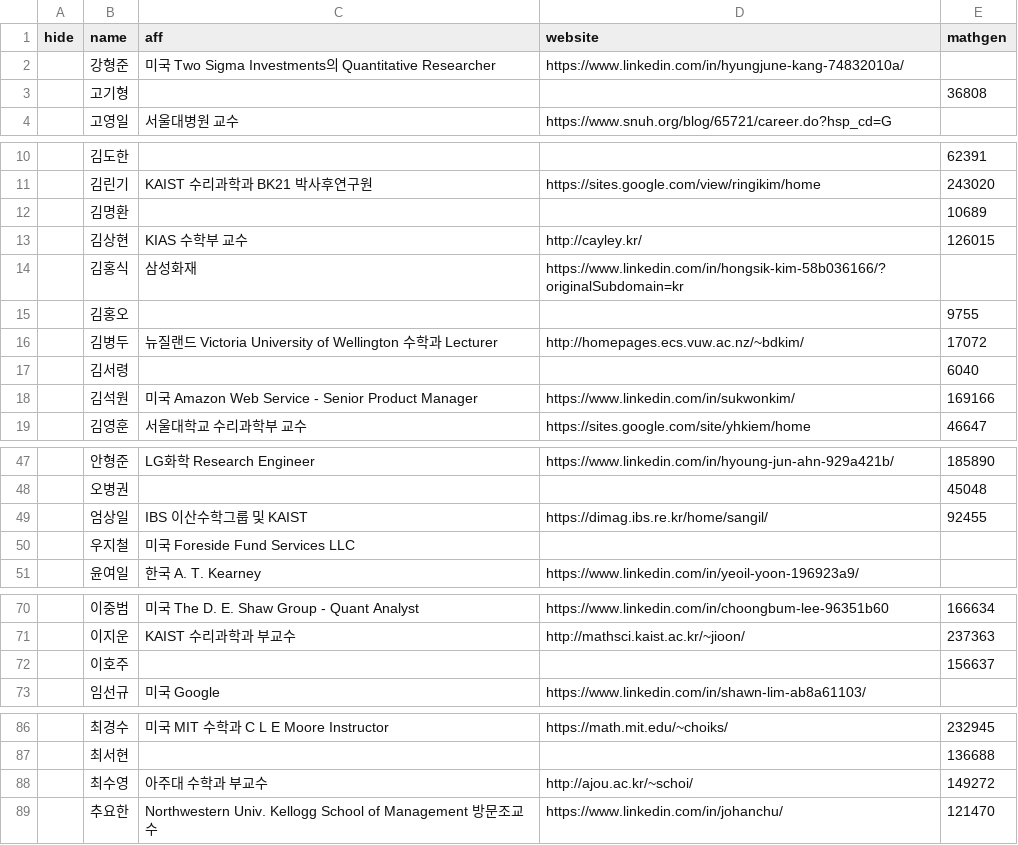
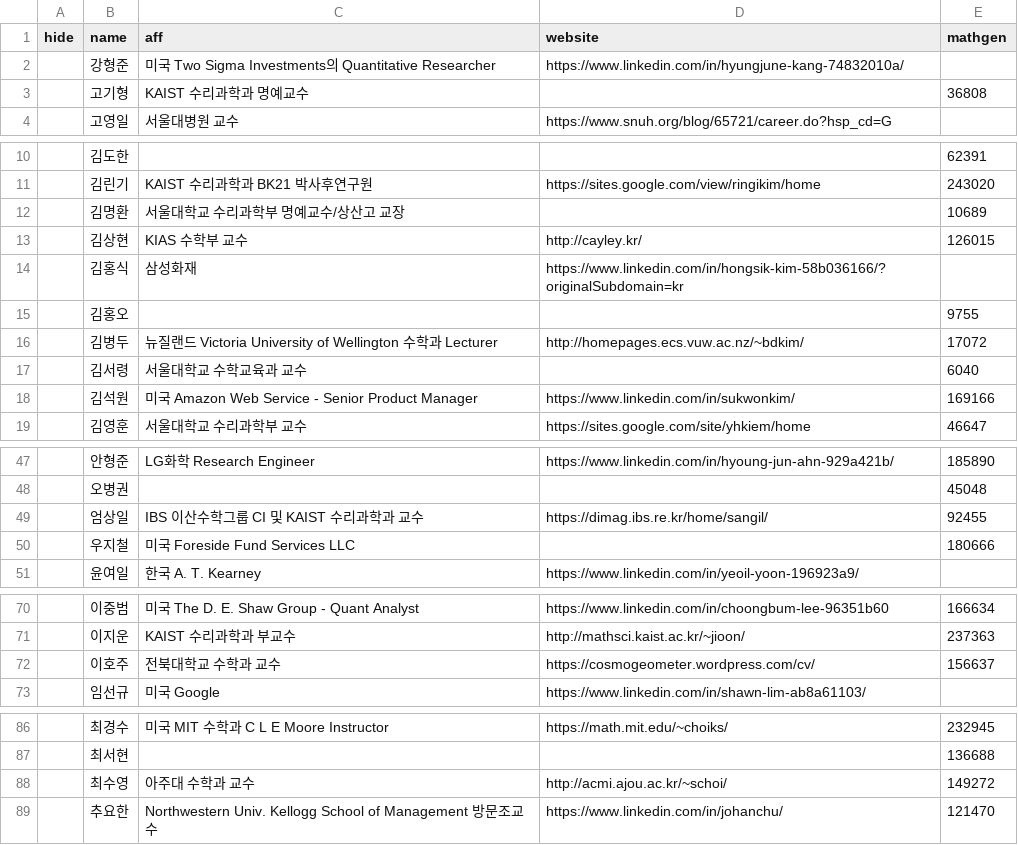
Before and after one commit to imo-korea/imo-korea.github.io, a CSV file: _data/people.csv, drawn as a sheet; only a part is shown, gaps mark what is left out; the diff covers the shown part only.

Commit message:
Update

```diff
--- a/_data/people.csv
+++ b/_data/people.csv
@@ -2,3 +2,3 @@ hide,name,aff,website,mathgen
 ,강형준,미국 Two Sigma Investments의 Quantitative Researcher,https://www.linkedin.com/in/hyungjune-kang-74832010a/,
-,고기형,,,36808
+,고기형,KAIST 수리과학과 명예교수,,36808
 ,고영일,서울대병원 교수,https://www.snuh.org/blog/65721/career.do?hsp_cd=G,
@@ -11,3 +11,3 @@ hide,name,aff,website,mathgen
 ,김린기,KAIST 수리과학과 BK21 박사후연구원,https://sites.google.com/view/ringikim/home,243020
-,김명환,,,10689
+,김명환,서울대학교 수리과학부 명예교수/상산고 교장,,10689
 ,김상현,KIAS 수학부 교수,http://cayley.kr/,126015
@@ -16,3 +16,3 @@ hide,name,aff,website,mathgen
 ,김병두,뉴질랜드 Victoria University of Wellington 수학과 Lecturer,http://homepages.ecs.vuw.ac.nz/~bdkim/,17072
-,김서령,,,6040
+,김서령,서울대학교 수학교육과 교수,,6040
 ,김석원,미국 Amazon Web Service - Senior Product Manager,https://www.linkedin.com/in/sukwonkim/,169166
@@ -48,4 +48,4 @@ hide,name,aff,website,mathgen
 ,오병권,,,45048
-,엄상일,IBS 이산수학그룹 및 KAIST,https://dimag.ibs.re.kr/home/sangil/,92455
-,우지철,미국 Foreside Fund Services LLC,,
+,엄상일,IBS 이산수학그룹 CI 및 KAIST 수리과학과 교수,https://dimag.ibs.re.kr/home/sangil/,92455
+,우지철,미국 Foreside Fund Services LLC,,180666
 ,윤여일,한국 A. T. Kearney,https://www.linkedin.com/in/yeoil-yoon-196923a9/,
@@ -71,3 +71,3 @@ hide,name,aff,website,mathgen
 ,이지운,KAIST 수리과학과 부교수,http://mathsci.kaist.ac.kr/~jioon/,237363
-,이호주,,,156637
+,이호주,전북대학교 수학과 교수,https://cosmogeometer.wordpress.com/cv/,156637
 ,임선규,미국 Google,https://www.linkedin.com/in/shawn-lim-ab8a61103/,
@@ -87,3 +87,3 @@ hide,name,aff,website,mathgen
 ,최서현,,,136688
-,최수영,아주대 수학과 부교수,http://ajou.ac.kr/~schoi/,149272
+,최수영,아주대 수학과 교수,http://acmi.ajou.ac.kr/~schoi/,149272
 ,추요한,Northwestern Univ. Kellogg School of Management 방문조교수,https://www.linkedin.com/in/johanchu/,121470
```
Also changed, not shown: 1 edited cell elsewhere in this file.
